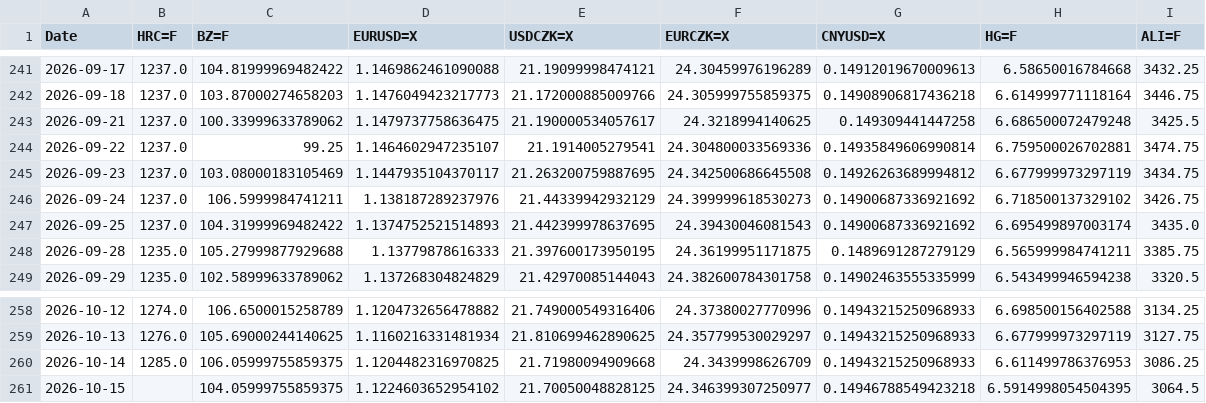
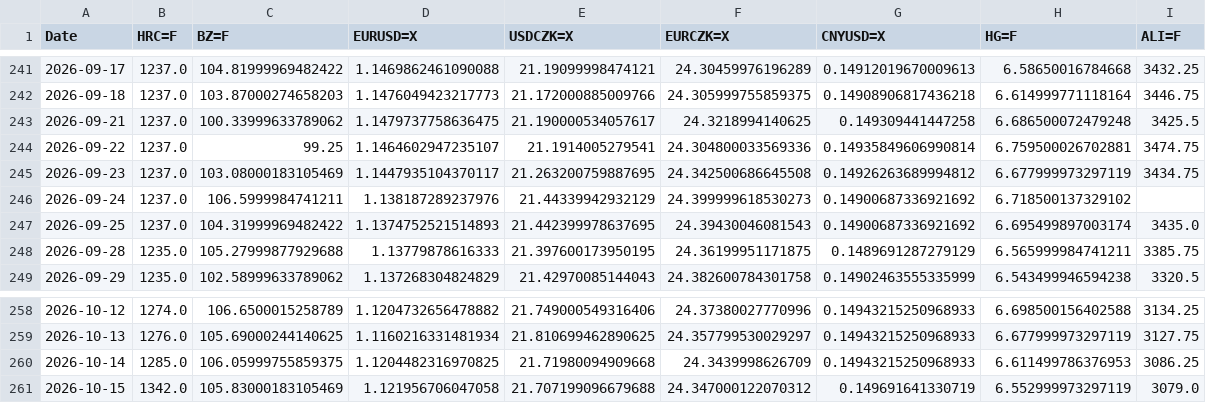
Before and after one commit to Glock17G5/nakupni-dashboard, a CSV file: robot_history.csv, drawn as a sheet; only a part is shown, gaps mark what is left out.

```diff
--- a/robot_history.csv
+++ b/robot_history.csv
@@ -245,3 +245,3 @@ Date,HRC=F,BZ=F,EURUSD=X,USDCZK=X,EURCZK=X,CNYUSD=X,HG=F,ALI=F
 2026-09-23,1237.0,103.08000183105469,1.1447935104370117,21.263200759887695,24.342500686645508,0.14926263689994812,6.677999973297119,3434.75
-2026-09-24,1237.0,106.5999984741211,1.138187289237976,21.44339942932129,24.399999618530273,0.14900687336921692,6.718500137329102,3426.75
+2026-09-24,1237.0,106.5999984741211,1.138187289237976,21.44339942932129,24.399999618530273,0.14900687336921692,6.718500137329102,
 2026-09-25,1237.0,104.31999969482422,1.1374752521514893,21.442399978637695,24.39430046081543,0.14900687336921692,6.695499897003174,3435.0
@@ -260,2 +260,2 @@ Date,HRC=F,BZ=F,EURUSD=X,USDCZK=X,EURCZK=X,CNYUSD=X,HG=F,ALI=F
 2026-10-14,1285.0,106.05999755859375,1.1204482316970825,21.71980094909668,24.3439998626709,0.14943215250968933,6.611499786376953,3086.25
-2026-10-15,,104.05999755859375,1.1224603652954102,21.70050048828125,24.346399307250977,0.14946788549423218,6.5914998054504395,3064.5
+2026-10-15,1342.0,105.83000183105469,1.121956706047058,21.707199096679688,24.347000122070312,0.149691641330719,6.552999973297119,3079.0
```
Also changed, not shown: 1 other file.
